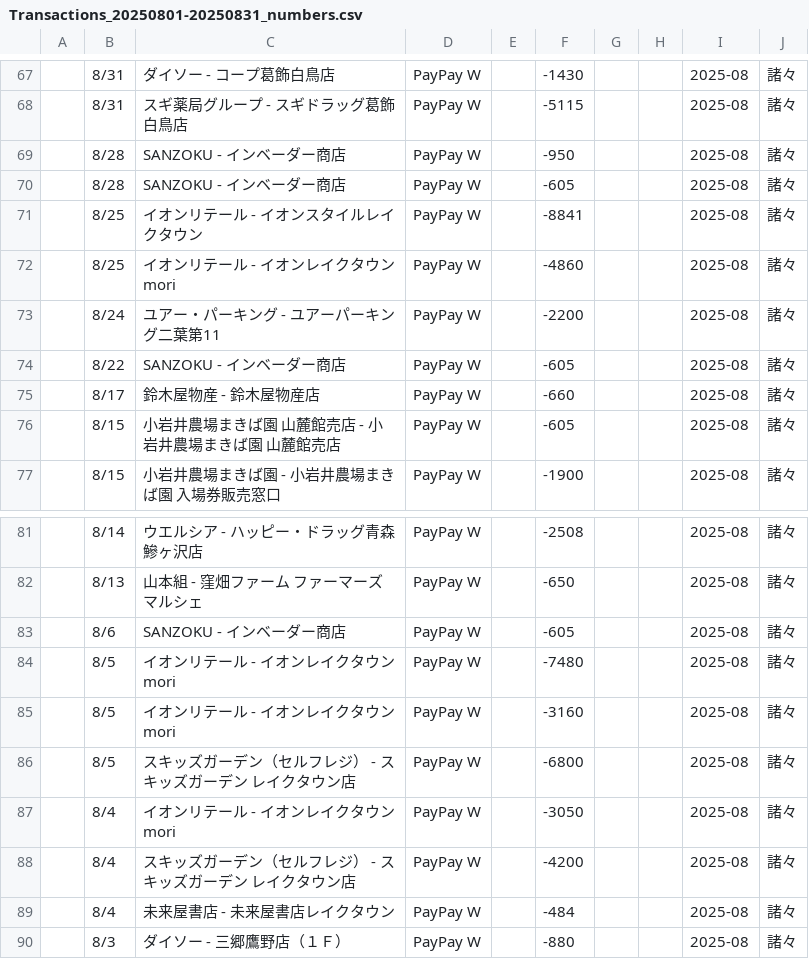
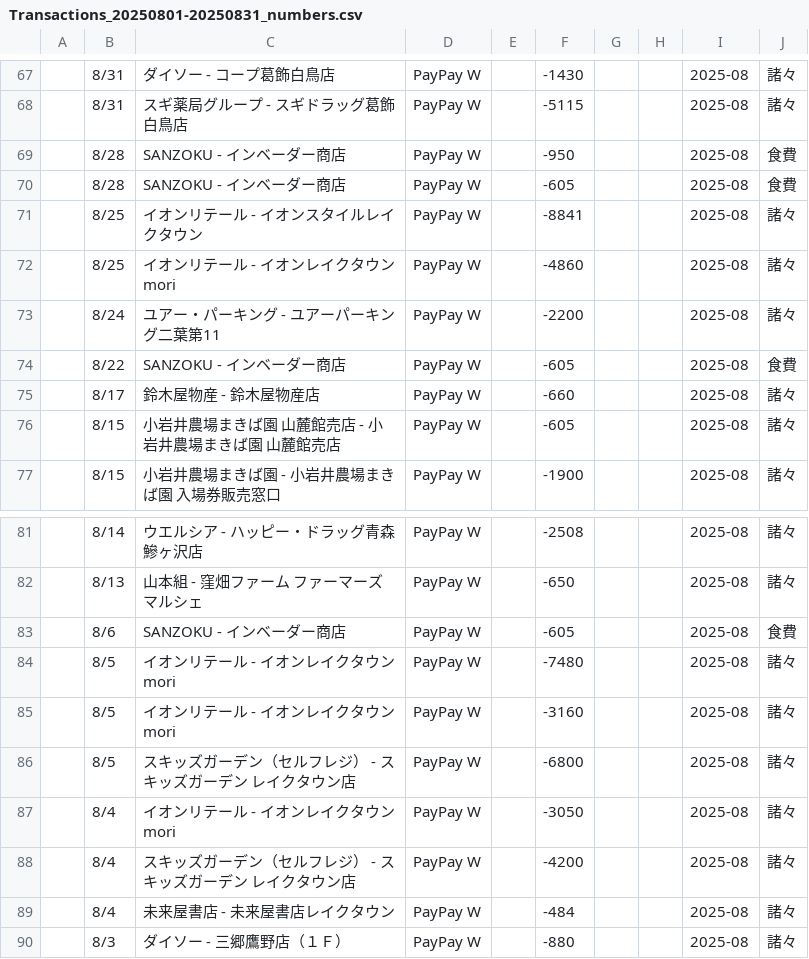
Before and after one commit to fette/kakeibot, a CSV file: PayPay/Transactions_20250801-20250831_numbers.csv, drawn as a sheet; only a part is shown, gaps mark what is left out.

```diff
--- a/PayPay/Transactions_20250801-20250831_numbers.csv
+++ b/PayPay/Transactions_20250801-20250831_numbers.csv
@@ -68,4 +68,4 @@
 ,8/31,スギ薬局グループ - スギドラッグ葛飾白鳥店,PayPay W,,-5115,,,2025-08,諸々
-,8/28,SANZOKU - インベーダー商店,PayPay W,,-950,,,2025-08,諸々
-,8/28,SANZOKU - インベーダー商店,PayPay W,,-605,,,2025-08,諸々
+,8/28,SANZOKU - インベーダー商店,PayPay W,,-950,,,2025-08,食費
+,8/28,SANZOKU - インベーダー商店,PayPay W,,-605,,,2025-08,食費
 ,8/25,イオンリテール - イオンスタイルレイクタウン,PayPay W,,-8841,,,2025-08,諸々
@@ -73,3 +73,3 @@
 ,8/24,ユアー・パーキング - ユアーパーキング二葉第11,PayPay W,,-2200,,,2025-08,諸々
-,8/22,SANZOKU - インベーダー商店,PayPay W,,-605,,,2025-08,諸々
+,8/22,SANZOKU - インベーダー商店,PayPay W,,-605,,,2025-08,食費
 ,8/17,鈴木屋物産 - 鈴木屋物産店,PayPay W,,-660,,,2025-08,諸々
@@ -82,3 +82,3 @@
 ,8/13,山本組 - 窪畑ファーム　ファーマーズマルシェ,PayPay W,,-650,,,2025-08,諸々
-,8/6,SANZOKU - インベーダー商店,PayPay W,,-605,,,2025-08,諸々
+,8/6,SANZOKU - インベーダー商店,PayPay W,,-605,,,2025-08,食費
 ,8/5,イオンリテール - イオンレイクタウンmori,PayPay W,,-7480,,,2025-08,諸々
```
Also changed, not shown: PayPay/Transactions_20250801-20250831_numbers.tsv, 1 other file.
